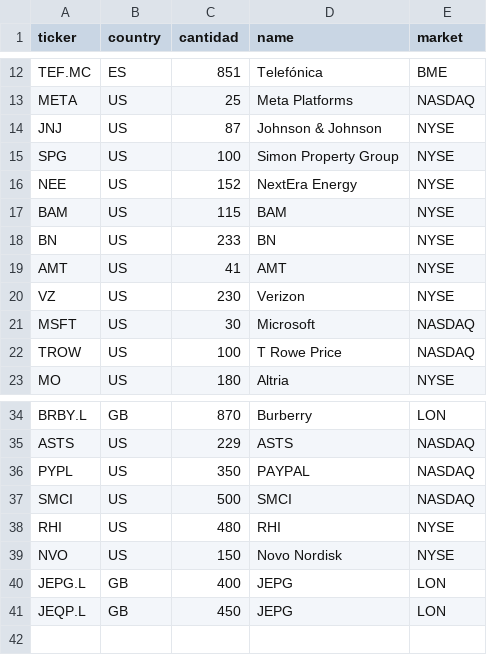
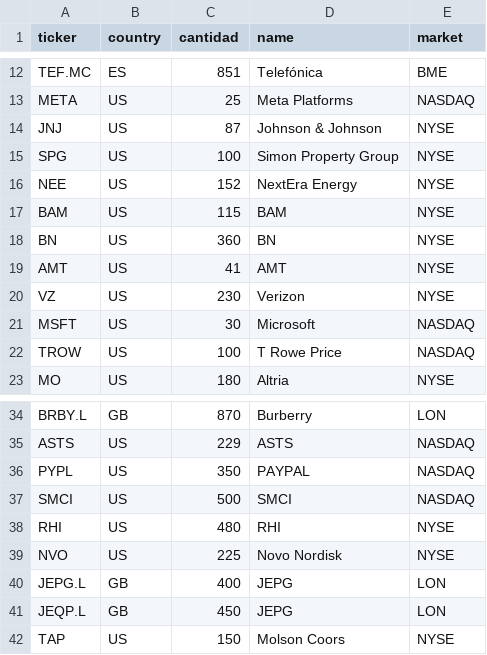
Before and after one commit to edubay95/calendario-financiero, a CSV file: holdings.csv, drawn as a sheet; only a part is shown, gaps mark what is left out.

Commit message:
Update holdings.csv

```diff
--- a/holdings.csv
+++ b/holdings.csv
@@ -17,3 +17,3 @@ NEE,US,152,NextEra Energy,NYSE
 BAM,US,115,BAM,NYSE
-BN,US,233,BN,NYSE
+BN,US,360,BN,NYSE
 AMT,US,41,AMT,NYSE
@@ -38,4 +38,5 @@ SMCI,US,500,SMCI,NASDAQ
 RHI,US,480,RHI,NYSE
-NVO, US, 150, Novo Nordisk, NYSE
+NVO, US, 225, Novo Nordisk, NYSE
 JEPG.L,GB, 400,JEPG,LON
 JEQP.L,GB, 450,JEPG,LON
+TAP,US, 150,Molson Coors,NYSE
```
